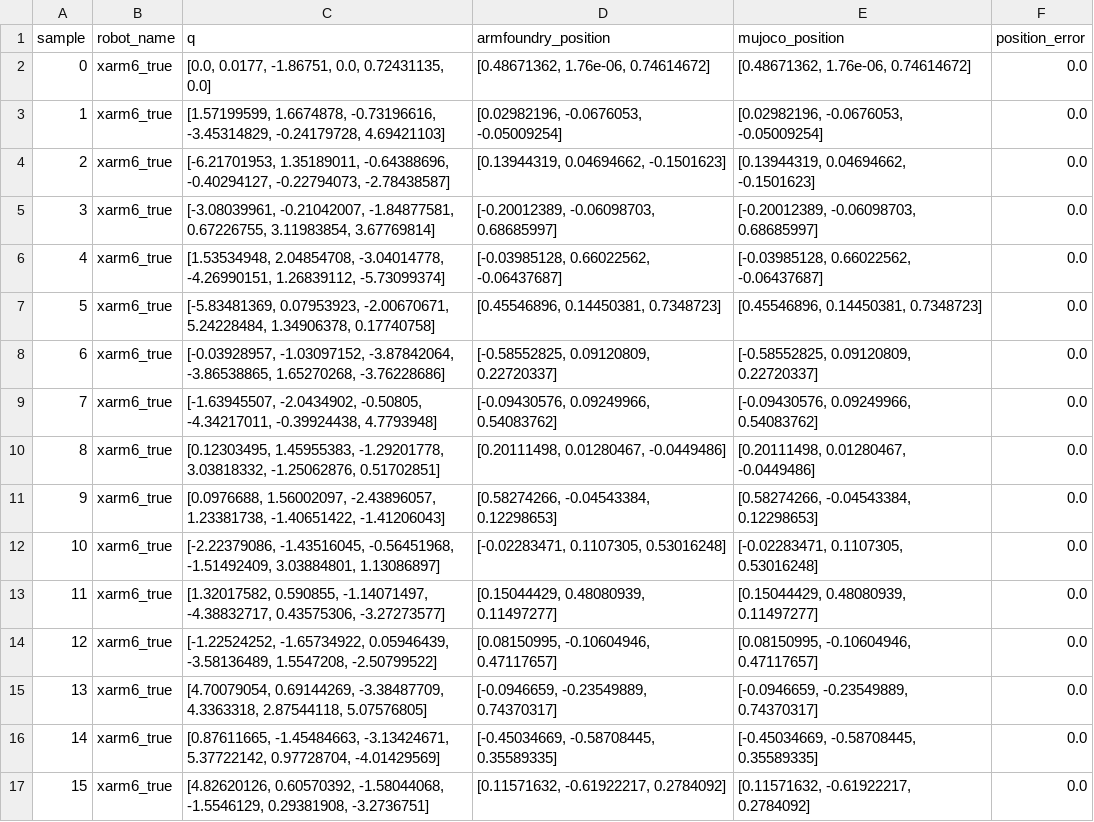
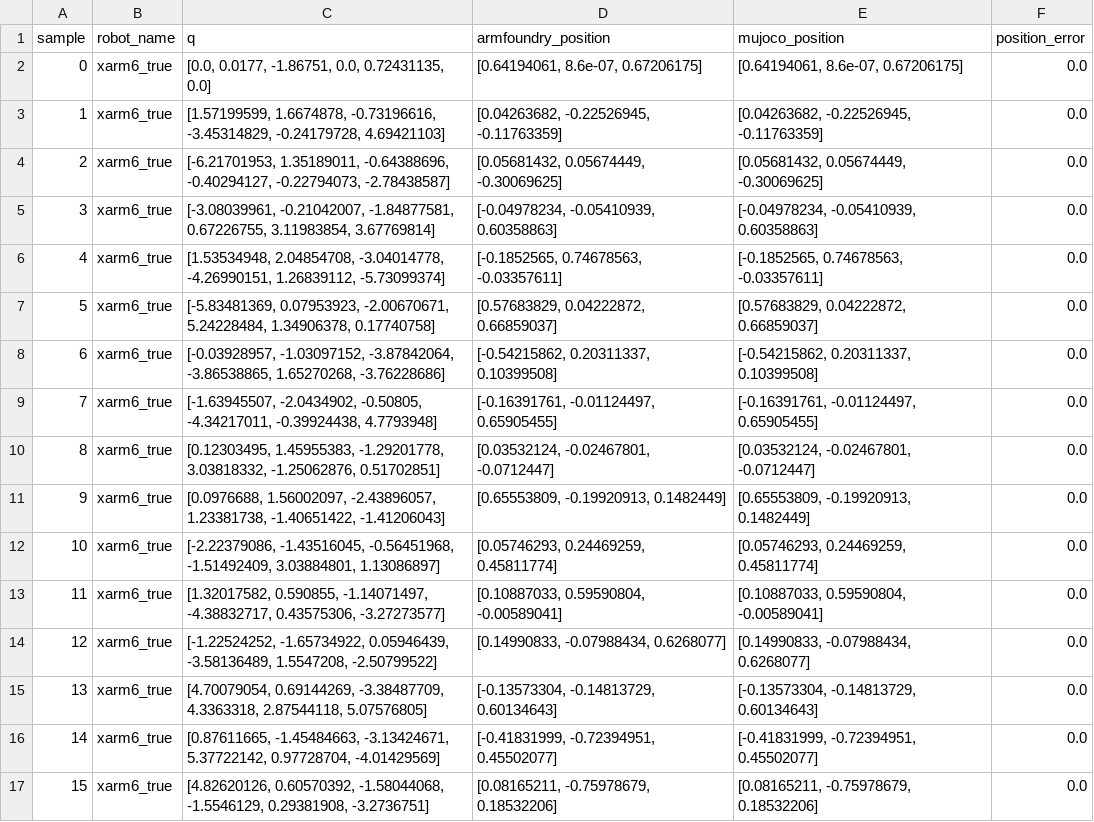
Before and after one commit to zxsheather/ArmFoundry, a CSV file: outputs/xarm6_mjcf_fk_check/mjcf_fk_check.csv, drawn as a sheet; only a part is shown; the diff covers the shown part only.

```diff
--- a/outputs/xarm6_mjcf_fk_check/mjcf_fk_check.csv
+++ b/outputs/xarm6_mjcf_fk_check/mjcf_fk_check.csv
@@ -1,17 +1,17 @@
 sample,robot_name,q,armfoundry_position,mujoco_position,position_error
-0,xarm6_true,"[0.0, 0.0177, -1.86751, 0.0, 0.72431135, 0.0]","[0.48671362, 1.76e-06, 0.74614672]","[0.48671362, 1.76e-06, 0.74614672]",0.0
-1,xarm6_true,"[1.57199599, 1.6674878, -0.73196616, -3.45314829, -0.24179728, 4.69421103]","[0.02982196, -0.0676053, -0.05009254]","[0.02982196, -0.0676053, -0.05009254]",0.0
-2,xarm6_true,"[-6.21701953, 1.35189011, -0.64388696, -0.40294127, -0.22794073, -2.78438587]","[0.13944319, 0.04694662, -0.1501623]","[0.13944319, 0.04694662, -0.1501623]",0.0
-3,xarm6_true,"[-3.08039961, -0.21042007, -1.84877581, 0.67226755, 3.11983854, 3.67769814]","[-0.20012389, -0.06098703, 0.68685997]","[-0.20012389, -0.06098703, 0.68685997]",0.0
-4,xarm6_true,"[1.53534948, 2.04854708, -3.04014778, -4.26990151, 1.26839112, -5.73099374]","[-0.03985128, 0.66022562, -0.06437687]","[-0.03985128, 0.66022562, -0.06437687]",0.0
-5,xarm6_true,"[-5.83481369, 0.07953923, -2.00670671, 5.24228484, 1.34906378, 0.17740758]","[0.45546896, 0.14450381, 0.7348723]","[0.45546896, 0.14450381, 0.7348723]",0.0
-6,xarm6_true,"[-0.03928957, -1.03097152, -3.87842064, -3.86538865, 1.65270268, -3.76228686]","[-0.58552825, 0.09120809, 0.22720337]","[-0.58552825, 0.09120809, 0.22720337]",0.0
-7,xarm6_true,"[-1.63945507, -2.0434902, -0.50805, -4.34217011, -0.39924438, 4.7793948]","[-0.09430576, 0.09249966, 0.54083762]","[-0.09430576, 0.09249966, 0.54083762]",0.0
-8,xarm6_true,"[0.12303495, 1.45955383, -1.29201778, 3.03818332, -1.25062876, 0.51702851]","[0.20111498, 0.01280467, -0.0449486]","[0.20111498, 0.01280467, -0.0449486]",0.0
-9,xarm6_true,"[0.0976688, 1.56002097, -2.43896057, 1.23381738, -1.40651422, -1.41206043]","[0.58274266, -0.04543384, 0.12298653]","[0.58274266, -0.04543384, 0.12298653]",0.0
-10,xarm6_true,"[-2.22379086, -1.43516045, -0.56451968, -1.51492409, 3.03884801, 1.13086897]","[-0.02283471, 0.1107305, 0.53016248]","[-0.02283471, 0.1107305, 0.53016248]",0.0
-11,xarm6_true,"[1.32017582, 0.590855, -1.14071497, -4.38832717, 0.43575306, -3.27273577]","[0.15044429, 0.48080939, 0.11497277]","[0.15044429, 0.48080939, 0.11497277]",0.0
-12,xarm6_true,"[-1.22524252, -1.65734922, 0.05946439, -3.58136489, 1.5547208, -2.50799522]","[0.08150995, -0.10604946, 0.47117657]","[0.08150995, -0.10604946, 0.47117657]",0.0
-13,xarm6_true,"[4.70079054, 0.69144269, -3.38487709, 4.3363318, 2.87544118, 5.07576805]","[-0.0946659, -0.23549889, 0.74370317]","[-0.0946659, -0.23549889, 0.74370317]",0.0
-14,xarm6_true,"[0.87611665, -1.45484663, -3.13424671, 5.37722142, 0.97728704, -4.01429569]","[-0.45034669, -0.58708445, 0.35589335]","[-0.45034669, -0.58708445, 0.35589335]",0.0
-15,xarm6_true,"[4.82620126, 0.60570392, -1.58044068, -1.5546129, 0.29381908, -3.2736751]","[0.11571632, -0.61922217, 0.2784092]","[0.11571632, -0.61922217, 0.2784092]",0.0
+0,xarm6_true,"[0.0, 0.0177, -1.86751, 0.0, 0.72431135, 0.0]","[0.64194061, 8.6e-07, 0.67206175]","[0.64194061, 8.6e-07, 0.67206175]",0.0
+1,xarm6_true,"[1.57199599, 1.6674878, -0.73196616, -3.45314829, -0.24179728, 4.69421103]","[0.04263682, -0.22526945, -0.11763359]","[0.04263682, -0.22526945, -0.11763359]",0.0
+2,xarm6_true,"[-6.21701953, 1.35189011, -0.64388696, -0.40294127, -0.22794073, -2.78438587]","[0.05681432, 0.05674449, -0.30069625]","[0.05681432, 0.05674449, -0.30069625]",0.0
+3,xarm6_true,"[-3.08039961, -0.21042007, -1.84877581, 0.67226755, 3.11983854, 3.67769814]","[-0.04978234, -0.05410939, 0.60358863]","[-0.04978234, -0.05410939, 0.60358863]",0.0
+4,xarm6_true,"[1.53534948, 2.04854708, -3.04014778, -4.26990151, 1.26839112, -5.73099374]","[-0.1852565, 0.74678563, -0.03357611]","[-0.1852565, 0.74678563, -0.03357611]",0.0
+5,xarm6_true,"[-5.83481369, 0.07953923, -2.00670671, 5.24228484, 1.34906378, 0.17740758]","[0.57683829, 0.04222872, 0.66859037]","[0.57683829, 0.04222872, 0.66859037]",0.0
+6,xarm6_true,"[-0.03928957, -1.03097152, -3.87842064, -3.86538865, 1.65270268, -3.76228686]","[-0.54215862, 0.20311337, 0.10399508]","[-0.54215862, 0.20311337, 0.10399508]",0.0
+7,xarm6_true,"[-1.63945507, -2.0434902, -0.50805, -4.34217011, -0.39924438, 4.7793948]","[-0.16391761, -0.01124497, 0.65905455]","[-0.16391761, -0.01124497, 0.65905455]",0.0
+8,xarm6_true,"[0.12303495, 1.45955383, -1.29201778, 3.03818332, -1.25062876, 0.51702851]","[0.03532124, -0.02467801, -0.0712447]","[0.03532124, -0.02467801, -0.0712447]",0.0
+9,xarm6_true,"[0.0976688, 1.56002097, -2.43896057, 1.23381738, -1.40651422, -1.41206043]","[0.65553809, -0.19920913, 0.1482449]","[0.65553809, -0.19920913, 0.1482449]",0.0
+10,xarm6_true,"[-2.22379086, -1.43516045, -0.56451968, -1.51492409, 3.03884801, 1.13086897]","[0.05746293, 0.24469259, 0.45811774]","[0.05746293, 0.24469259, 0.45811774]",0.0
+11,xarm6_true,"[1.32017582, 0.590855, -1.14071497, -4.38832717, 0.43575306, -3.27273577]","[0.10887033, 0.59590804, -0.00589041]","[0.10887033, 0.59590804, -0.00589041]",0.0
+12,xarm6_true,"[-1.22524252, -1.65734922, 0.05946439, -3.58136489, 1.5547208, -2.50799522]","[0.14990833, -0.07988434, 0.6268077]","[0.14990833, -0.07988434, 0.6268077]",0.0
+13,xarm6_true,"[4.70079054, 0.69144269, -3.38487709, 4.3363318, 2.87544118, 5.07576805]","[-0.13573304, -0.14813729, 0.60134643]","[-0.13573304, -0.14813729, 0.60134643]",0.0
+14,xarm6_true,"[0.87611665, -1.45484663, -3.13424671, 5.37722142, 0.97728704, -4.01429569]","[-0.41831999, -0.72394951, 0.45502077]","[-0.41831999, -0.72394951, 0.45502077]",0.0
+15,xarm6_true,"[4.82620126, 0.60570392, -1.58044068, -1.5546129, 0.29381908, -3.2736751]","[0.08165211, -0.75978679, 0.18532206]","[0.08165211, -0.75978679, 0.18532206]",0.0
```
Also changed, not shown: 96 edited cells elsewhere in this file, outputs/sourcebase_true_proxy_all_it80/baseline_results.csv, outputs/sourcebase_true_proxy_all_it80/baseline_results_by_suite.csv, 11 other files.
